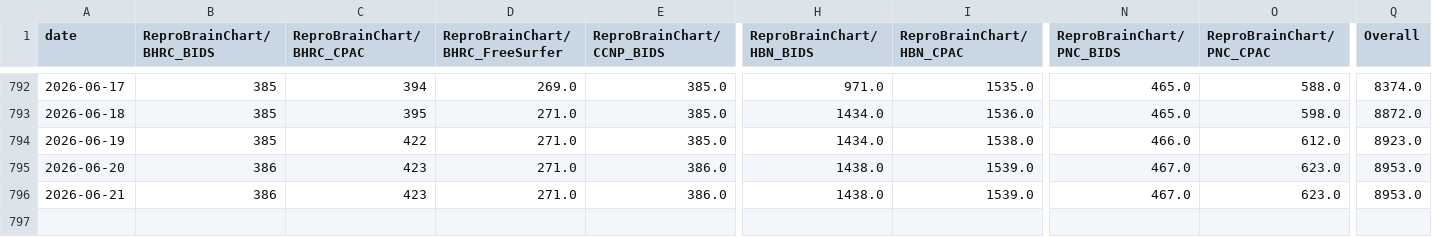
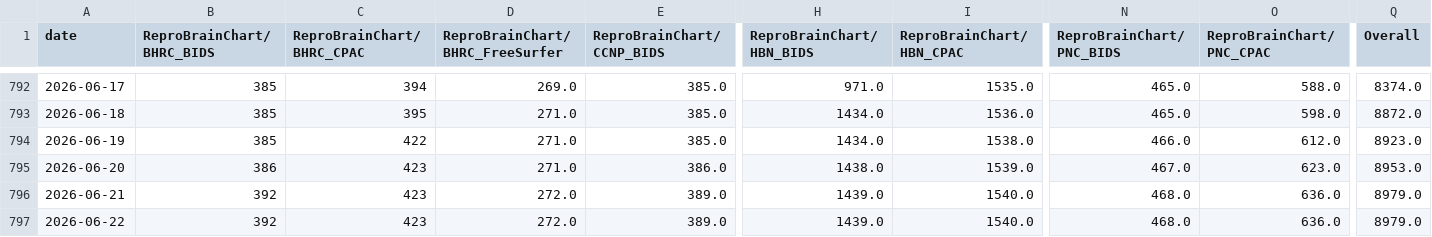
Before and after one commit to ReproBrainChart/ReproBrainChart.github.io, a CSV file: _data/clone-tracking/cumulative/all_repos_cumulative.csv, drawn as a sheet; only a part is shown, gaps mark what is left out; rows hold the shown columns only; the diff names each change by its address in the sheet, - before the commit and + after, or states it on an @@ line.

```diff
--- a/_data/clone-tracking/cumulative/all_repos_cumulative.csv
+++ b/_data/clone-tracking/cumulative/all_repos_cumulative.csv
-B796 (ReproBrainChart/BHRC_BIDS): 386
+B796 (ReproBrainChart/BHRC_BIDS): 392
-D796 (ReproBrainChart/BHRC_FreeSurfer): 271.0
+D796 (ReproBrainChart/BHRC_FreeSurfer): 272.0
-E796 (ReproBrainChart/CCNP_BIDS): 386.0
+E796 (ReproBrainChart/CCNP_BIDS): 389.0
-H796 (ReproBrainChart/HBN_BIDS): 1438.0
+H796 (ReproBrainChart/HBN_BIDS): 1439.0
-I796 (ReproBrainChart/HBN_CPAC): 1539.0
+I796 (ReproBrainChart/HBN_CPAC): 1540.0
-N796 (ReproBrainChart/PNC_BIDS): 467.0
+N796 (ReproBrainChart/PNC_BIDS): 468.0
-O796 (ReproBrainChart/PNC_CPAC): 623.0
+O796 (ReproBrainChart/PNC_CPAC): 636.0
-Q796 (Overall): 8953.0
+Q796 (Overall): 8979.0
+row 797: 2026-06-22 | 392 | 423 | 272.0 | 389.0 | 1439.0 | 1540.0 | 468.0 | 636.0 | 8979.0
```
Also changed, not shown: _data/clone-tracking/cumulative/ReproBrainChart_BHRC_BIDS_cum_clones.csv, _data/clone-tracking/cumulative/ReproBrainChart_BHRC_CPAC_cum_clones.csv, 28 other files.
